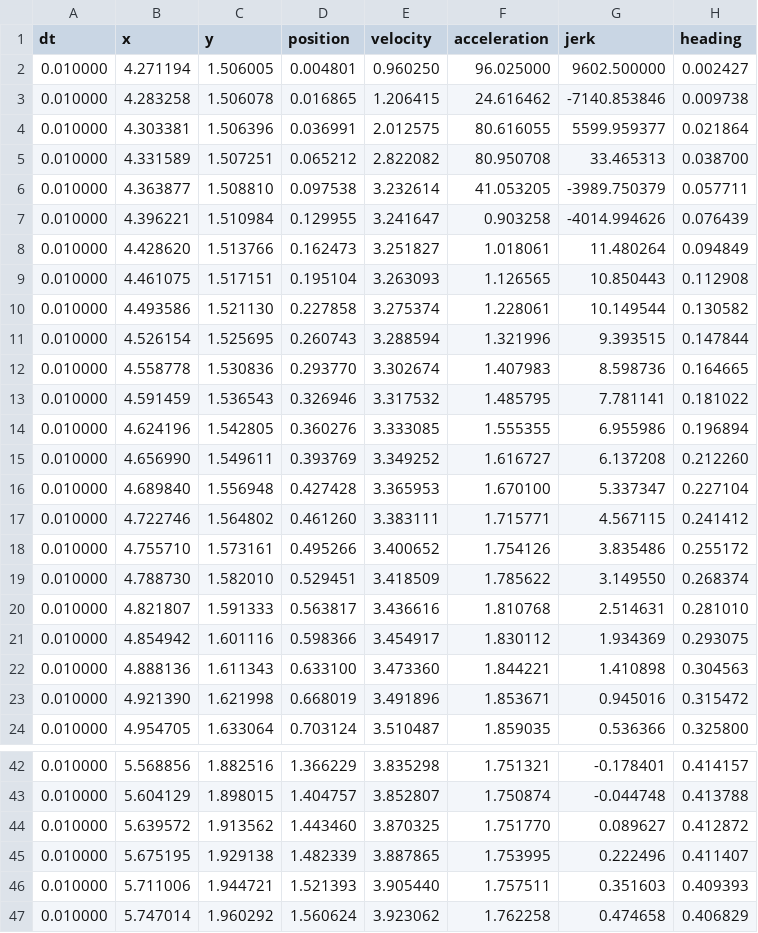
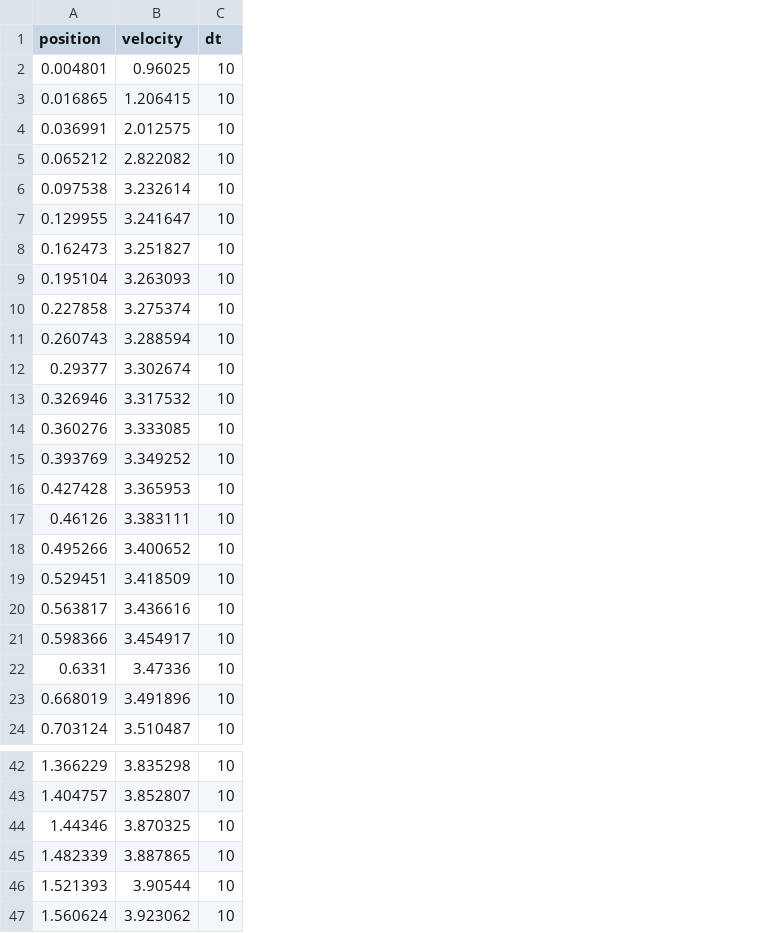
Before and after one commit to ASL-Robotics/Griffins-2018, a CSV file: Pathfinder/leftFileDF.csv, drawn as a sheet; only a part is shown, gaps mark what is left out; removed rows and columns are numbered as before the commit, all else as after; the diff covers the shown part only; the diff names each change by its address in the sheet, - before the commit and + after, or states it on an @@ line.

Commit message:
Modified CSV files (leftFileDF.csv-rightFileAC.csv)

```diff
--- a/Pathfinder/leftFileDF.csv
+++ b/Pathfinder/leftFileDF.csv
-column A (dt), rows 2-21: all 0.010000; rows 23-24: 0.010000 | 0.010000; rows 42-47: all 0.010000
-column B (x), rows 2-21: 4.271194 | 4.283258 | 4.303381 | 4.331589 | 4.363877 | 4.396221 | 4.428620 | 4.461075 | 4.493586 | 4.526154 | 4.558778 | 4.591459 | 4.624196 | 4.656990 | 4.689840 | 4.722746 | 4.755710 | 4.788730 | 4.821807 | 4.854942; rows 23-24: 4.921390 | 4.954705; rows 42-47: 5.568856 | 5.604129 | 5.639572 | 5.675195 | 5.711006 | 5.747014
-column C (y), rows 2-21: 1.506005 | 1.506078 | 1.506396 | 1.507251 | 1.508810 | 1.510984 | 1.513766 | 1.517151 | 1.521130 | 1.525695 | 1.530836 | 1.536543 | 1.542805 | 1.549611 | 1.556948 | 1.564802 | 1.573161 | 1.582010 | 1.591333 | 1.601116; rows 23-24: 1.621998 | 1.633064; rows 42-47: 1.882516 | 1.898015 | 1.913562 | 1.929138 | 1.944721 | 1.960292
-column F (acceleration), rows 2-21: 96.025000 | 24.616462 | 80.616055 | 80.950708 | 41.053205 | 0.903258 | 1.018061 | 1.126565 | 1.228061 | 1.321996 | 1.407983 | 1.485795 | 1.555355 | 1.616727 | 1.670100 | 1.715771 | 1.754126 | 1.785622 | 1.810768 | 1.830112; rows 23-24: 1.853671 | 1.859035; rows 42-47: 1.751321 | 1.750874 | 1.751770 | 1.753995 | 1.757511 | 1.762258
-column G (jerk), rows 2-21: 9602.500000 | -7140.853846 | 5599.959377 | 33.465313 | -3989.750379 | -4014.994626 | 11.480264 | 10.850443 | 10.149544 | 9.393515 | 8.598736 | 7.781141 | 6.955986 | 6.137208 | 5.337347 | 4.567115 | 3.835486 | 3.149550 | 2.514631 | 1.934369; rows 23-24: 0.945016 | 0.536366; rows 42-47: -0.178401 | -0.044748 | 0.089627 | 0.222496 | 0.351603 | 0.474658
-column H (heading), rows 2-21: 0.002427 | 0.009738 | 0.021864 | 0.038700 | 0.057711 | 0.076439 | 0.094849 | 0.112908 | 0.130582 | 0.147844 | 0.164665 | 0.181022 | 0.196894 | 0.212260 | 0.227104 | 0.241412 | 0.255172 | 0.268374 | 0.281010 | 0.293075; rows 23-24: 0.315472 | 0.325800; rows 42-47: 0.414157 | 0.413788 | 0.412872 | 0.411407 | 0.409393 | 0.406829
+column C (dt), rows 2-21: all 10; rows 23-24: 10 | 10; rows 42-47: all 10
-B2 (velocity): 0.960250
+B2 (velocity): 0.96025
-A12 (position): 0.293770
+A12 (position): 0.29377
-A17 (position): 0.461260
+A17 (position): 0.46126
-row 22: 0.010000 | 4.888136 | 1.611343 | 0.633100 | 3.473360 | 1.844221 | 1.410898 | 0.304563
+row 22: 0.6331 | 3.47336 | 10
-A44 (position): 1.443460
+A44 (position): 1.44346
-B46 (velocity): 3.905440
+B46 (velocity): 3.90544
```
Also changed, not shown: 1 added row, 1 removed row and 7 edited cells elsewhere in this file, Pathfinder/leftFileFD.csv, Pathfinder/leftFileRot180L.csv, 6 other files.
